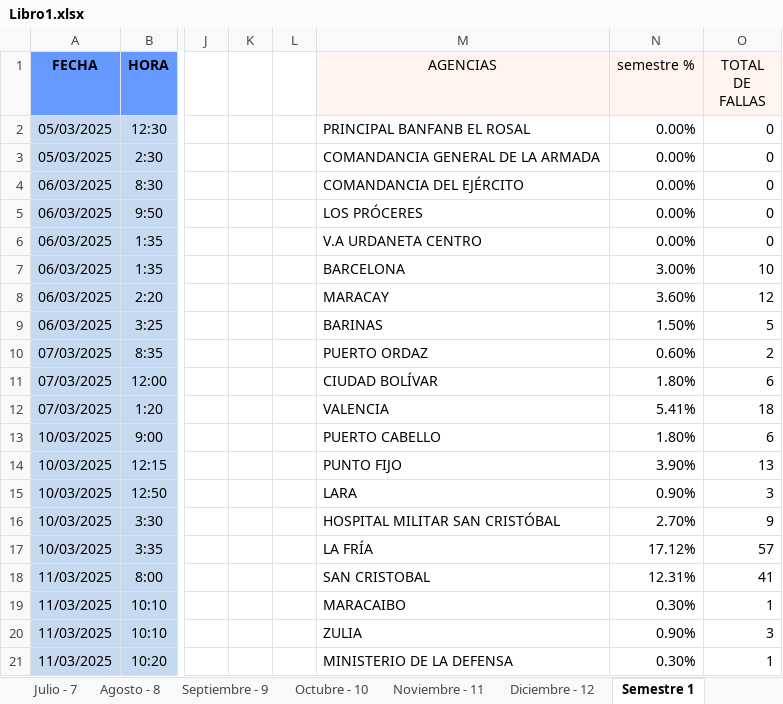
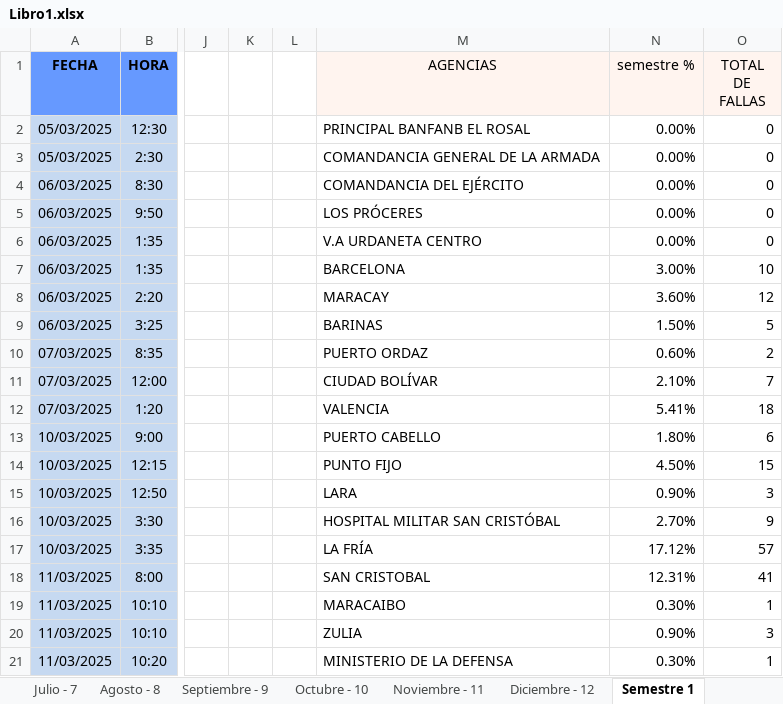
Before and after one commit to zairelyshdz/caidas_agencias_banfanb, an Excel workbook: Libro1.xlsx, sheet Semestre 1, drawn as a sheet; only a part is shown, gaps mark what is left out; values as stored, in another font and other column widths than the file's, no borders; the diff covers the shown part only; the diff names each change by its address in the sheet, - before the commit and + after, or states it on an @@ line.

```diff
--- a/Libro1.xlsx (sheet Semestre 1)
+++ b/Libro1.xlsx (sheet Semestre 1)
-N11 (semestre %): 1.80%
+N11 (semestre %): 2.10%
-O11 (TOTAL DE FALLAS): 6
+O11 (TOTAL DE FALLAS): 7
-N14 (semestre %): 3.90%
+N14 (semestre %): 4.50%
-O14 (TOTAL DE FALLAS): 13
+O14 (TOTAL DE FALLAS): 15
```
Also changed, not shown: 14 added rows and 9 edited cells elsewhere in this sheet, sheet Junio - 6, sheet Diario 0.
